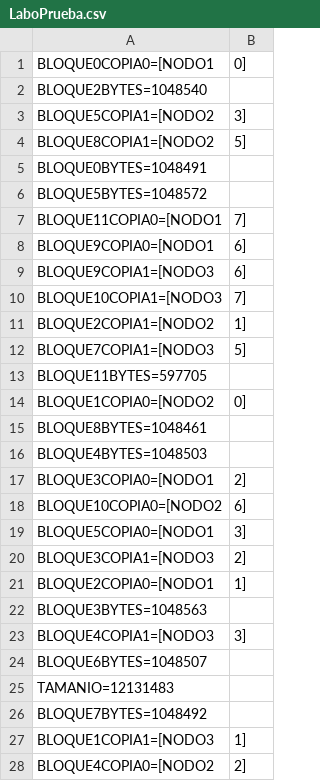
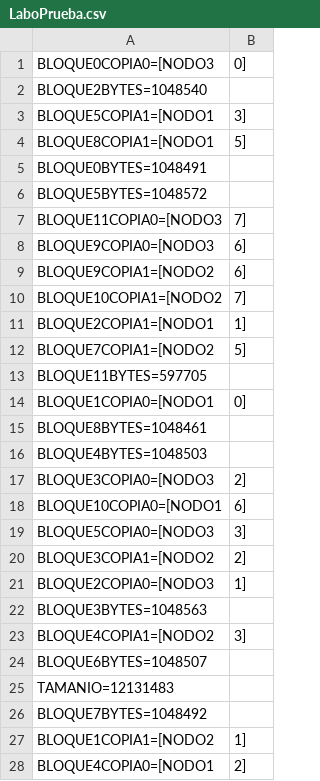
Before and after one commit to Lejaperrone/tp-operativos-, a CSV file: FileSystem/metadata/Archivos/0/LaboPrueba.csv, drawn as a sheet; only a part is shown; the diff covers the shown part only.

```diff
--- a/FileSystem/metadata/Archivos/0/LaboPrueba.csv
+++ b/FileSystem/metadata/Archivos/0/LaboPrueba.csv
@@ -1,24 +1,24 @@
-BLOQUE0COPIA0=[NODO1,0]
+BLOQUE0COPIA0=[NODO3,0]
 BLOQUE2BYTES=1048540
-BLOQUE5COPIA1=[NODO2,3]
-BLOQUE8COPIA1=[NODO2,5]
+BLOQUE5COPIA1=[NODO1,3]
+BLOQUE8COPIA1=[NODO1,5]
 BLOQUE0BYTES=1048491
 BLOQUE5BYTES=1048572
-BLOQUE11COPIA0=[NODO1,7]
-BLOQUE9COPIA0=[NODO1,6]
-BLOQUE9COPIA1=[NODO3,6]
-BLOQUE10COPIA1=[NODO3,7]
-BLOQUE2COPIA1=[NODO2,1]
-BLOQUE7COPIA1=[NODO3,5]
+BLOQUE11COPIA0=[NODO3,7]
+BLOQUE9COPIA0=[NODO3,6]
+BLOQUE9COPIA1=[NODO2,6]
+BLOQUE10COPIA1=[NODO2,7]
+BLOQUE2COPIA1=[NODO1,1]
+BLOQUE7COPIA1=[NODO2,5]
 BLOQUE11BYTES=597705
-BLOQUE1COPIA0=[NODO2,0]
+BLOQUE1COPIA0=[NODO1,0]
 BLOQUE8BYTES=1048461
 BLOQUE4BYTES=1048503
-BLOQUE3COPIA0=[NODO1,2]
-BLOQUE10COPIA0=[NODO2,6]
-BLOQUE5COPIA0=[NODO1,3]
-BLOQUE3COPIA1=[NODO3,2]
-BLOQUE2COPIA0=[NODO1,1]
+BLOQUE3COPIA0=[NODO3,2]
+BLOQUE10COPIA0=[NODO1,6]
+BLOQUE5COPIA0=[NODO3,3]
+BLOQUE3COPIA1=[NODO2,2]
+BLOQUE2COPIA0=[NODO3,1]
 BLOQUE3BYTES=1048563
-BLOQUE4COPIA1=[NODO3,3]
+BLOQUE4COPIA1=[NODO2,3]
 BLOQUE6BYTES=1048507
@@ -26,3 +26,3 @@ TAMANIO=12131483
 BLOQUE7BYTES=1048492
-BLOQUE1COPIA1=[NODO3,1]
-BLOQUE4COPIA0=[NODO2,2]
+BLOQUE1COPIA1=[NODO2,1]
+BLOQUE4COPIA0=[NODO1,2]
```
Also changed, not shown: 6 edited cells elsewhere in this file, 8 other files.
